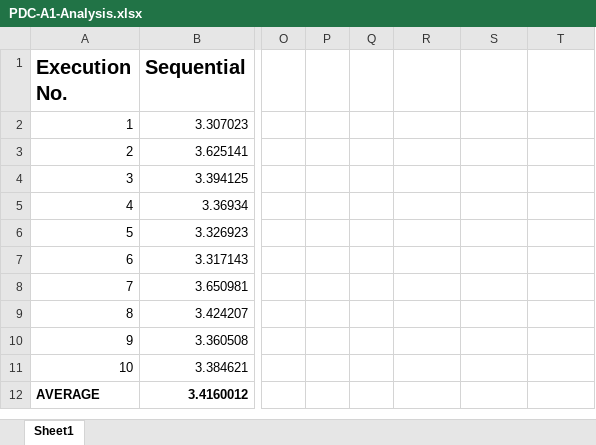
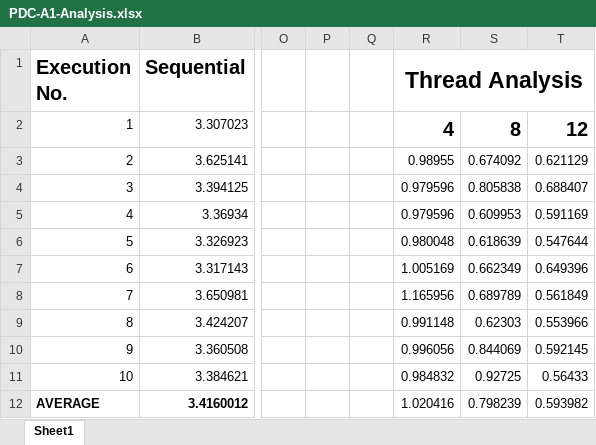
Before and after one commit to Junaid7200/PDC-A1-1167-K_Means_Clustering, an Excel workbook: PDC-A1-Analysis.xlsx, sheet Sheet1, drawn as a sheet; only a part is shown, gaps mark what is left out; values as stored, in another font and other column widths than the file's, no borders; charts and pictures not drawn; the diff covers the shown part only; the diff names each change by its address in the sheet, - before the commit and + after, or states it on an @@ line.

Commit message:
modifications made to the excel file, it was missing some columns

```diff
--- a/PDC-A1-Analysis.xlsx (sheet Sheet1)
+++ b/PDC-A1-Analysis.xlsx (sheet Sheet1)
-R1: (empty)
+R1: Thread Analysis
+R1:T1 merged
-R2 (Thread Analysis): (empty)
+R2 (Thread Analysis): 4
-S2: (empty)
+S2: 8
-T2: (empty)
+T2: 12
-R3 (Thread Analysis): (empty)
+R3 (Thread Analysis): 0.98955
-S3: (empty)
+S3: 0.674092
-T3: (empty)
+T3: 0.621129
-R4:R5 (Thread Analysis): (empty)
+R4:R5 (Thread Analysis): 0.979596
-S4: (empty)
+S4: 0.805838
-T4: (empty)
+T4: 0.688407
-S5: (empty)
+S5: 0.609953
-T5: (empty)
+T5: 0.591169
-R6 (Thread Analysis): (empty)
+R6 (Thread Analysis): 0.980048
-S6: (empty)
+S6: 0.618639
-T6: (empty)
+T6: 0.547644
-R7 (Thread Analysis): (empty)
+R7 (Thread Analysis): 1.005169
-S7: (empty)
+S7: 0.662349
-T7: (empty)
+T7: 0.649396
-R8 (Thread Analysis): (empty)
+R8 (Thread Analysis): 1.165956
-S8: (empty)
+S8: 0.689789
-T8: (empty)
+T8: 0.561849
-R9 (Thread Analysis): (empty)
+R9 (Thread Analysis): 0.991148
-S9: (empty)
+S9: 0.62303
-T9: (empty)
+T9: 0.553966
-R10 (Thread Analysis): (empty)
+R10 (Thread Analysis): 0.996056
-S10: (empty)
+S10: 0.844069
-T10: (empty)
+T10: 0.592145
-R11 (Thread Analysis): (empty)
+R11 (Thread Analysis): 0.984832
-S11: (empty)
+S11: 0.92725
-T11: (empty)
+T11: 0.56433
-R12 (Thread Analysis): (empty)
+R12 (Thread Analysis): 1.020416
-S12: (empty)
+S12: 0.798239
-T12: (empty)
+T12: 0.593982
```
Also changed, not shown: 4 edited cells elsewhere in this sheet.
